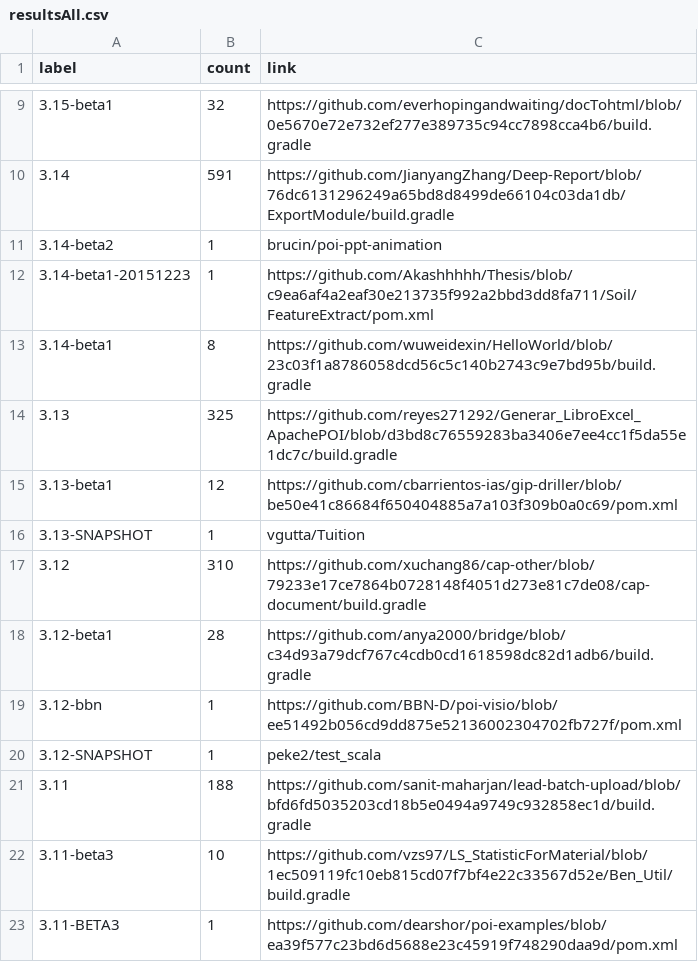
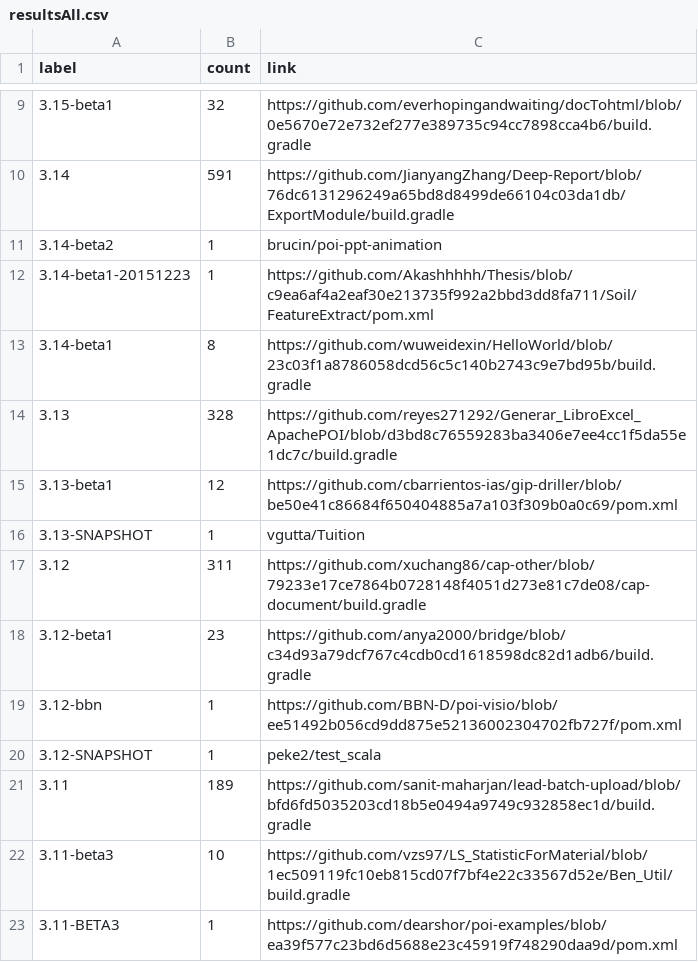
Before and after one commit to centic9/github-version-statistics, a CSV file: docs/resultsAll.csv, drawn as a sheet; only a part is shown, gaps mark what is left out; the diff covers the shown part only.

```diff
--- a/docs/resultsAll.csv
+++ b/docs/resultsAll.csv
@@ -13,10 +13,10 @@ label,count,link
 3.14-beta1,8,https://github.com/wuweidexin/HelloWorld/blob/23c03f1a8786058dcd56c5c140b2743c9e7bd95b/build.gradle
-3.13,325,https://github.com/reyes271292/Generar_LibroExcel_ApachePOI/blob/d3bd8c76559283ba3406e7ee4cc1f5da55e1dc7c/build.gradle
+3.13,328,https://github.com/reyes271292/Generar_LibroExcel_ApachePOI/blob/d3bd8c76559283ba3406e7ee4cc1f5da55e1dc7c/build.gradle
 3.13-beta1,12,https://github.com/cbarrientos-ias/gip-driller/blob/be50e41c86684f650404885a7a103f309b0a0c69/pom.xml
 3.13-SNAPSHOT,1,vgutta/Tuition
-3.12,310,https://github.com/xuchang86/cap-other/blob/79233e17ce7864b0728148f4051d273e81c7de08/cap-document/build.gradle
-3.12-beta1,28,https://github.com/anya2000/bridge/blob/c34d93a79dcf767c4cdb0cd1618598dc82d1adb6/build.gradle
+3.12,311,https://github.com/xuchang86/cap-other/blob/79233e17ce7864b0728148f4051d273e81c7de08/cap-document/build.gradle
+3.12-beta1,23,https://github.com/anya2000/bridge/blob/c34d93a79dcf767c4cdb0cd1618598dc82d1adb6/build.gradle
 3.12-bbn,1,https://github.com/BBN-D/poi-visio/blob/ee51492b056cd9dd875e52136002304702fb727f/pom.xml
 3.12-SNAPSHOT,1,peke2/test_scala
-3.11,188,https://github.com/sanit-maharjan/lead-batch-upload/blob/bfd6fd5035203cd18b5e0494a9749c932858ec1d/build.gradle
+3.11,189,https://github.com/sanit-maharjan/lead-batch-upload/blob/bfd6fd5035203cd18b5e0494a9749c932858ec1d/build.gradle
 3.11-beta3,10,https://github.com/vzs97/LS_StatisticForMaterial/blob/1ec509119fc10eb815cd07f7bf4e22c33567d52e/Ben_Util/build.gradle
```
Also changed, not shown: 16 edited cells elsewhere in this file, docs/_data/versionChanges.csv, docs/resultsCurrent.csv, 5 other files.
